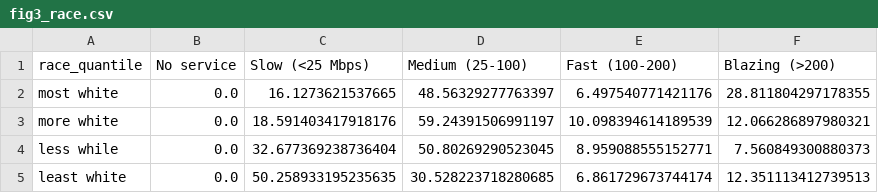
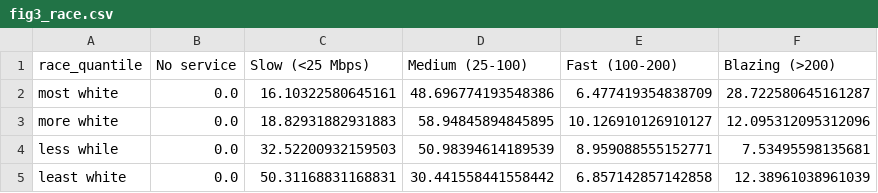
Before and after one commit to the-markup/investigation-isp, a CSV file: data/output/figs/fig3_race.csv, drawn as a sheet.

```diff
--- a/data/output/figs/fig3_race.csv
+++ b/data/output/figs/fig3_race.csv
@@ -1,5 +1,5 @@
 race_quantile,No service,Slow (<25 Mbps),Medium (25-100),Fast (100-200),Blazing (>200)
-most white,0.0,16.1273621537665,48.56329277763397,6.497540771421176,28.811804297178355
-more white,0.0,18.591403417918176,59.24391506991197,10.098394614189539,12.066286897980321
-less while,0.0,32.677369238736404,50.80269290523045,8.959088555152771,7.560849300880373
-least white,0.0,50.258933195235635,30.528223718280685,6.861729673744174,12.351113412739513
+most white,0.0,16.10322580645161,48.696774193548386,6.477419354838709,28.722580645161287
+more white,0.0,18.82931882931883,58.94845894845895,10.126910126910127,12.095312095312096
+less while,0.0,32.52200932159503,50.98394614189539,8.959088555152771,7.53495598135681
+least white,0.0,50.31168831168831,30.441558441558442,6.857142857142858,12.38961038961039
```
Also changed, not shown: data/output/figs/fig4_income.csv, data/output/figs/fig5_income.csv, 16 other files.
